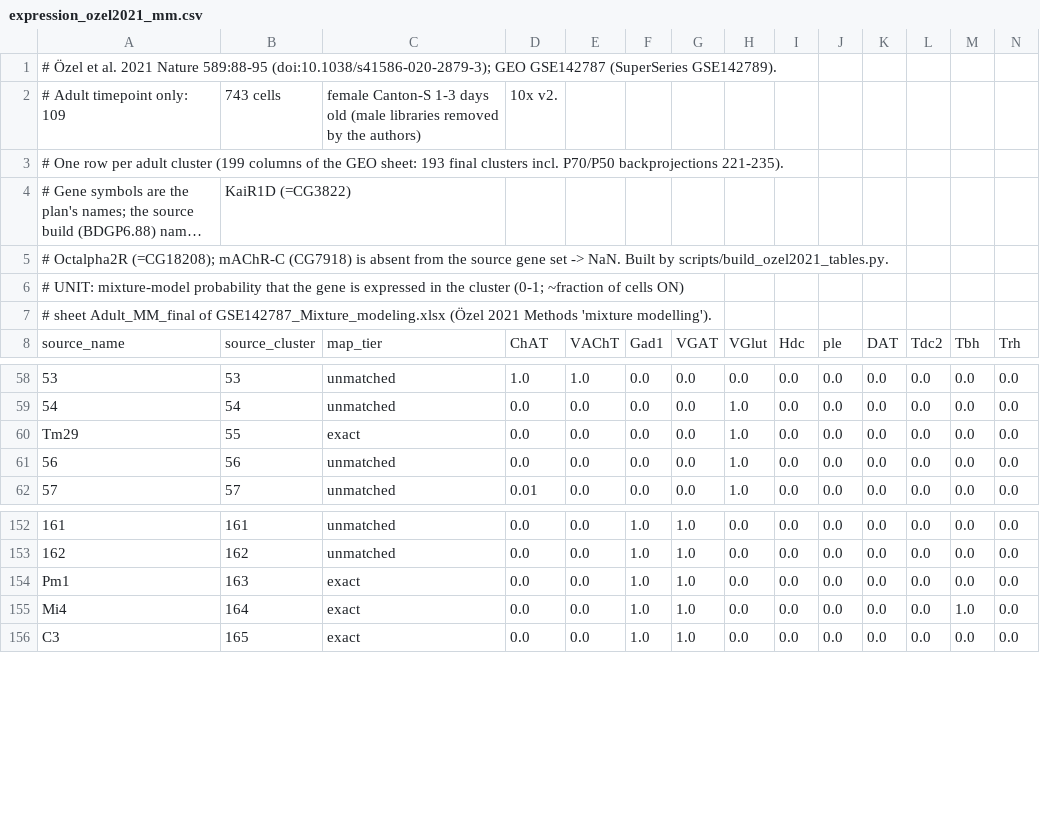
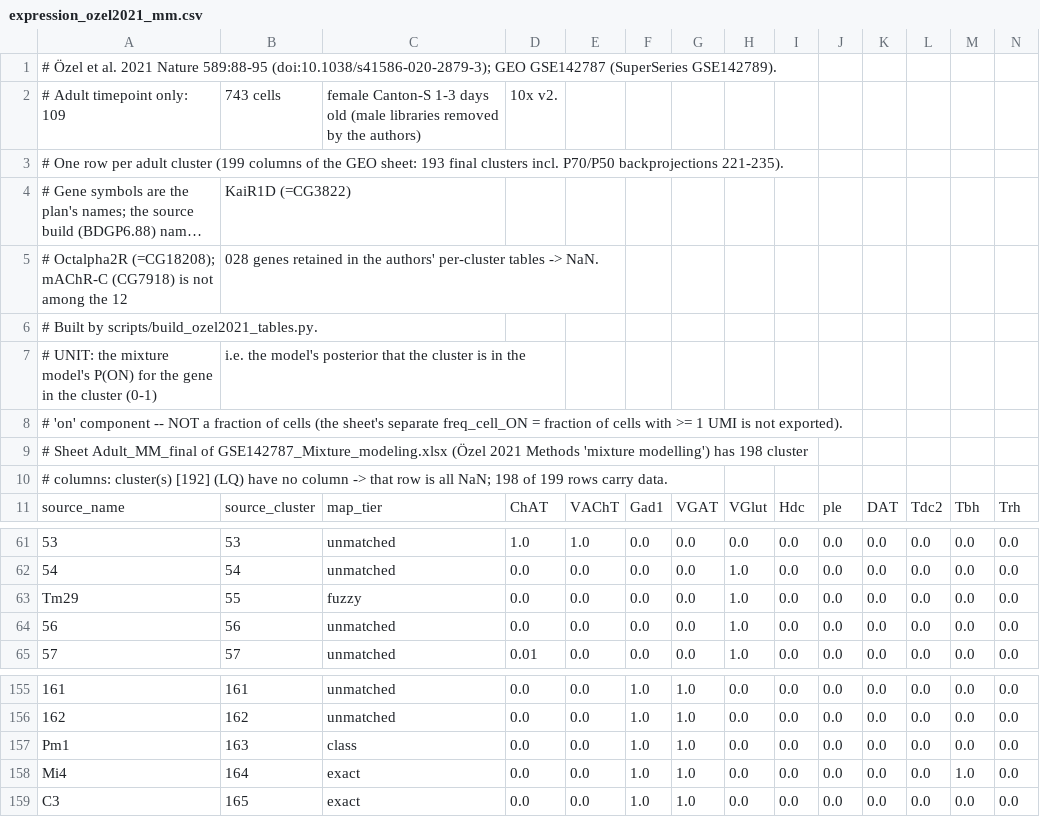
Before and after one commit to tel-0s/flyverse-core, a CSV file: flyverse/data/expression_ozel2021_mm.csv, drawn as a sheet; only a part is shown, gaps mark what is left out; long unchanged cells end in …; addresses are those after the commit; rows hold the shown columns only; the diff names each change by its address in the sheet, - before the commit and + after, or states it on an @@ line.

```diff
--- a/flyverse/data/expression_ozel2021_mm.csv
+++ b/flyverse/data/expression_ozel2021_mm.csv
+row 5: # Octalpha2R (=CG18208); mAChR-C (CG7918) is not among the 12 | 028 genes retained in the authors' per-cluster tables -> NaN.
-A6: # Octalpha2R (=CG18208); mAChR-C (CG7918) is absent from the source gene set -> NaN. Built by…
+A6: # Built by…
+row 7: # UNIT: the mixture model's P(ON) for the gene in the cluster (0-1) | i.e. the model's posterior that the cluster is in the
-A8: # UNIT: mixture-model probability that the gene is expressed in the cluster (0-1; ~fraction of cells ON)
+A8: # 'on' component -- NOT a fraction of cells (the sheet's separate freq_cell_ON = fraction of cells with >= 1 UMI is not exported).
-A9: # sheet Adult_MM_final of GSE142787_Mixture_modeling.xlsx (Özel 2021 Methods 'mixture modelling').
+A9: # Sheet Adult_MM_final of GSE142787_Mixture_modeling.xlsx (Özel 2021 Methods 'mixture modelling') has 198 cluster
+row 10: # columns: cluster(s) [192] (LQ) have no column -> that row is all NaN; 198 of 199 rows carry data.
-C63: exact
+C63: fuzzy
-C157: exact
+C157: class
```
Also changed, not shown: flyverse/data/expression_central.csv, flyverse/data/nt_by_type_transcriptome.csv, 55 other files.
